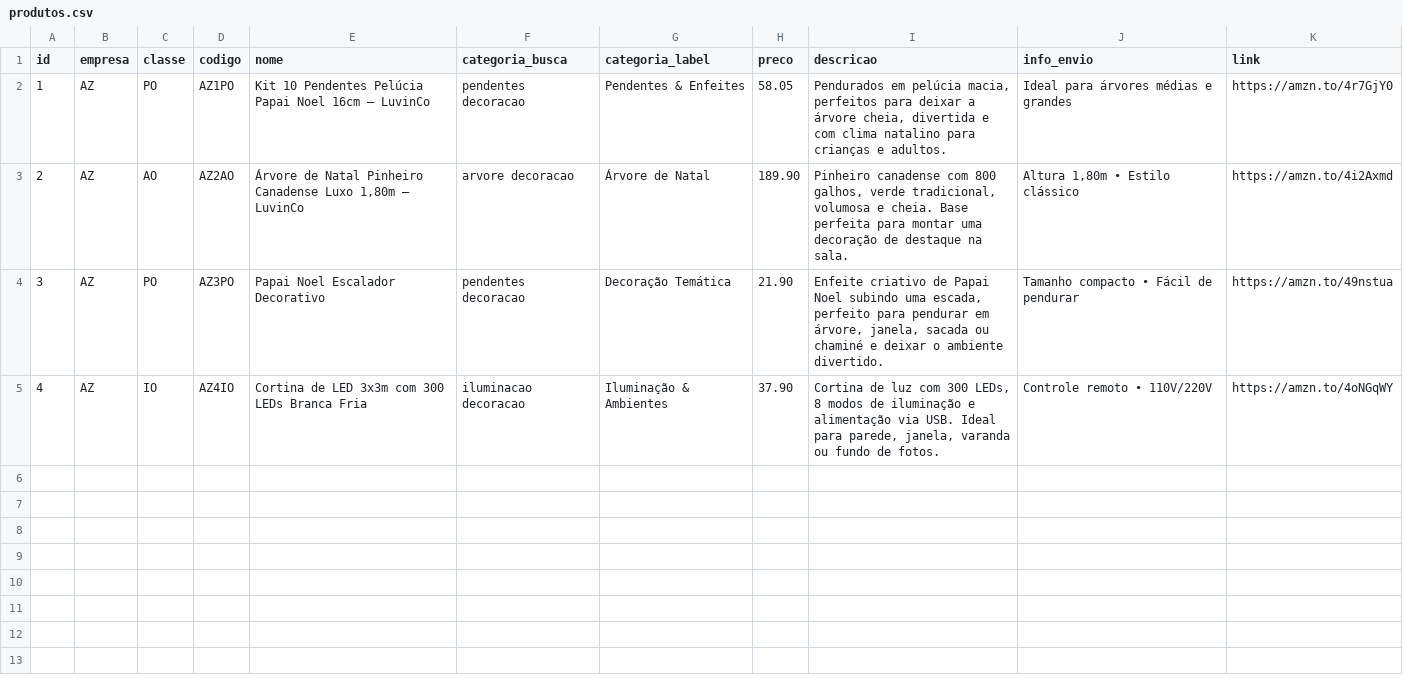
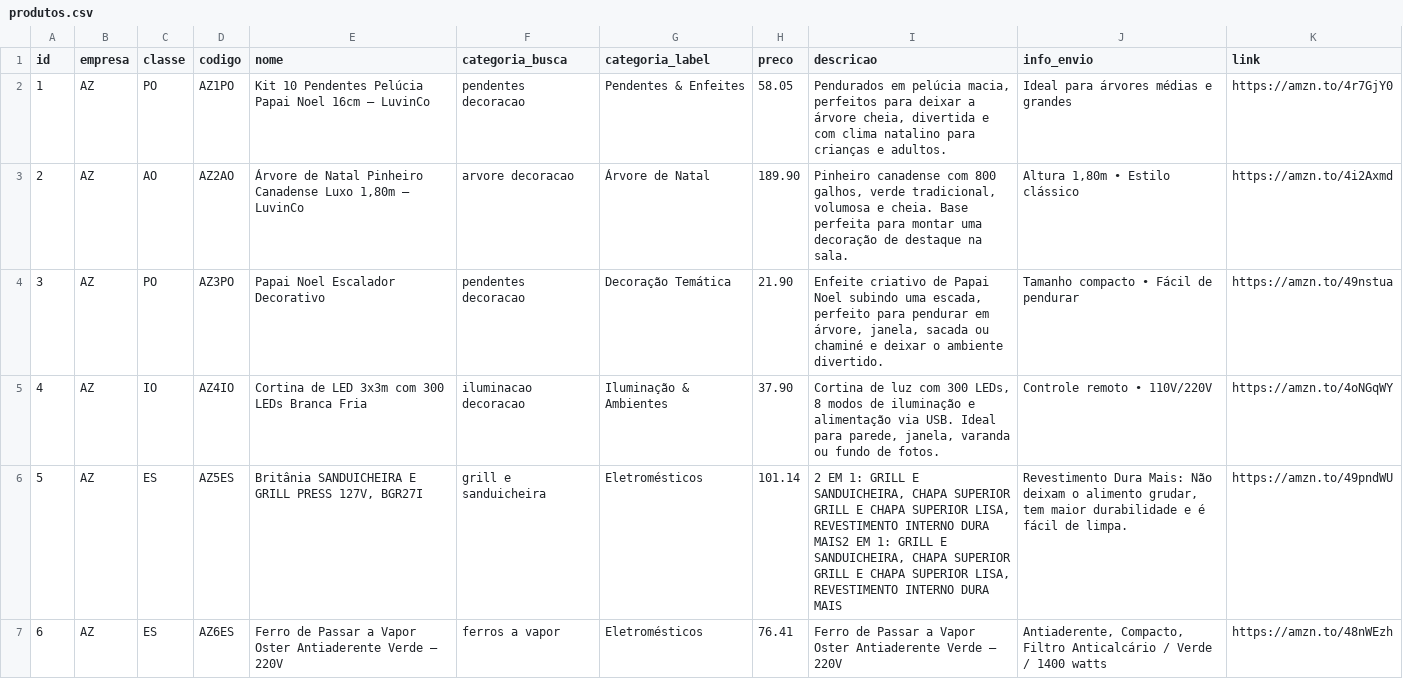
Before and after one commit to casafacilstr/casafacilstr.github.io, a CSV file: produtos.csv, drawn as a sheet; the diff names each change by its address in the sheet, - before the commit and + after, or states it on an @@ line.

Commit message:
Update produtos.csv

```diff
--- a/produtos.csv
+++ b/produtos.csv
+row 6: 5 | AZ | ES | AZ5ES | Britânia SANDUICHEIRA E GRILL PRESS 127V, BGR27I | grill e sanduicheira | Eletromésticos | 101.14 | 2 EM 1: GRILL E SANDUICHEIRA, CHAPA SUPERIOR GRILL E CHAPA SUPERIOR LISA, REVESTIMENTO INTERNO DURA MAIS2 EM 1: GRILL E SANDUICHEIRA, CHAPA SUPERIOR GRILL E CHAPA SUPERIOR LISA, REVESTIMENTO INTERNO DURA MAIS | Revestimento Dura Mais: Não deixam o alimento grudar, tem maior durabilidade e é fácil de limpa. | https://amzn.to/49pndWU
+row 7: 6 | AZ | ES | AZ6ES | Ferro de Passar a Vapor Oster Antiaderente Verde – 220V | ferros a vapor | Eletromésticos | 76.41 | Ferro de Passar a Vapor Oster Antiaderente Verde – 220V | Antiaderente, Compacto, Filtro Anticalcário / Verde / 1400 watts | https://amzn.to/48nWEzh
```
